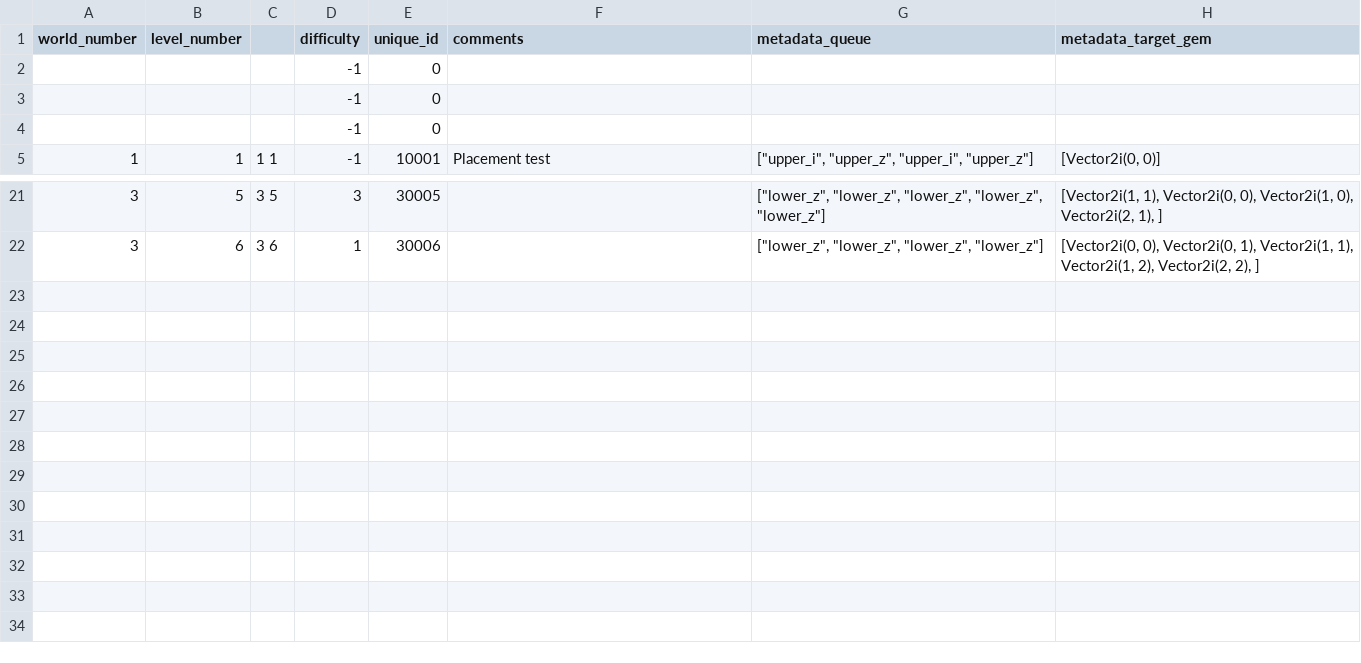
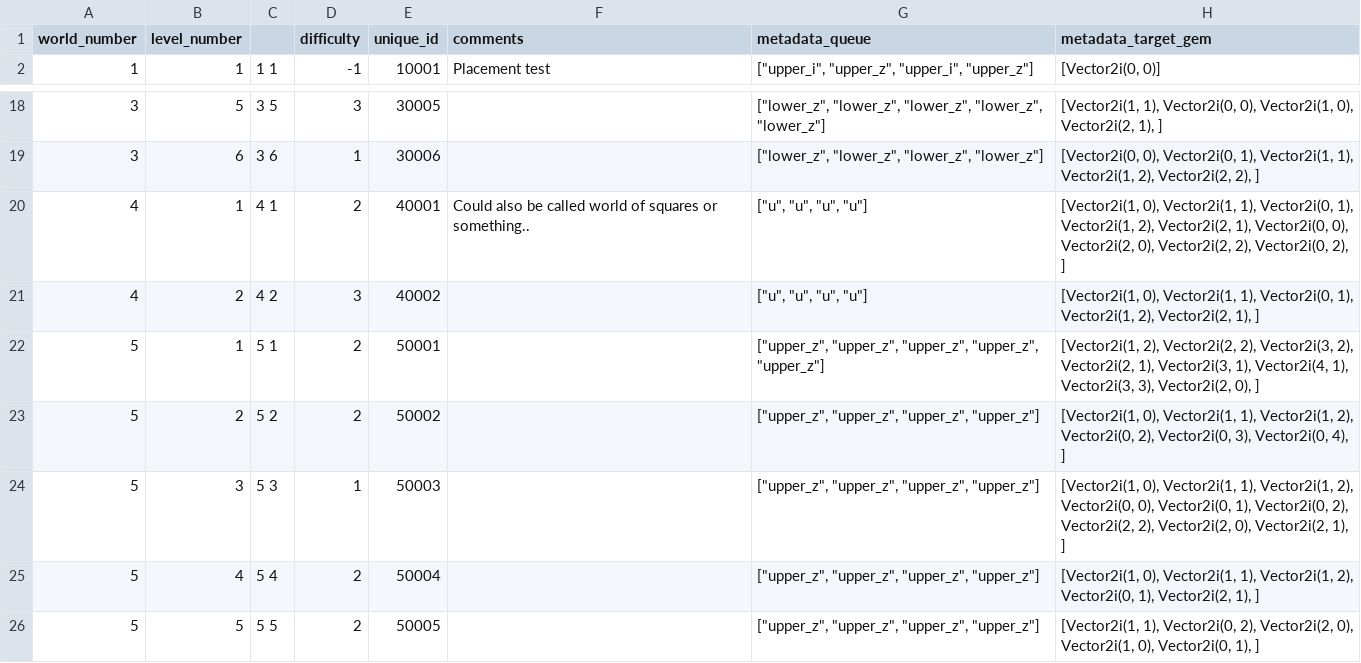
Before and after one commit to TravisBumgarner/candlelight, a CSV file: levels_source_of_truth/ingestion/Levels - levels.csv, drawn as a sheet; only a part is shown, gaps mark what is left out.

Commit message:
new levels, less puzzle pieces

```diff
--- a/levels_source_of_truth/ingestion/Levels - levels.csv
+++ b/levels_source_of_truth/ingestion/Levels - levels.csv
@@ -1,5 +1,2 @@
 world_number,level_number,,difficulty,unique_id,comments,metadata_queue,metadata_target_gem
-,,,-1,0,,,
-,,,-1,0,,,
-,,,-1,0,,,
 1,1,1 1,-1,10001,Placement test,"[""upper_i"", ""upper_z"", ""upper_i"", ""upper_z""]","[Vector2i(0, 0)]"
@@ -22 +19,8 @@ world_number,level_number,,difficulty,unique_id,comments,metadata_queue,metadata
 3,6,3 6,1,30006,,"[""lower_z"", ""lower_z"", ""lower_z"", ""lower_z""]","[Vector2i(0, 0), Vector2i(0, 1), Vector2i(1, 1), Vector2i(1, 2), Vector2i(2, 2), ]"
+4,1,4 1,2,40001,Could also be called world of squares or something..,"[""u"", ""u"", ""u"", ""u""]","[Vector2i(1, 0), Vector2i(1, 1), Vector2i(0, 1), Vector2i(1, 2), Vector2i(2, 1), Vector2i(0, 0), Vector2i(2, 0), Vector2i(2, 2), Vector2i(0, 2), ]"
+4,2,4 2,3,40002,,"[""u"", ""u"", ""u"", ""u""]","[Vector2i(1, 0), Vector2i(1, 1), Vector2i(0, 1), Vector2i(1, 2), Vector2i(2, 1), ]"
+5,1,5 1,2,50001,,"[""upper_z"", ""upper_z"", ""upper_z"", ""upper_z"", ""upper_z""]","[Vector2i(1, 2), Vector2i(2, 2), Vector2i(3, 2), Vector2i(2, 1), Vector2i(3, 1), Vector2i(4, 1), Vector2i(3, 3), Vector2i(2, 0), ]"
+5,2,5 2,2,50002,,"[""upper_z"", ""upper_z"", ""upper_z"", ""upper_z""]","[Vector2i(1, 0), Vector2i(1, 1), Vector2i(1, 2), Vector2i(0, 2), Vector2i(0, 3), Vector2i(0, 4), ]"
+5,3,5 3,1,50003,,"[""upper_z"", ""upper_z"", ""upper_z"", ""upper_z""]","[Vector2i(1, 0), Vector2i(1, 1), Vector2i(1, 2), Vector2i(0, 0), Vector2i(0, 1), Vector2i(0, 2), Vector2i(2, 2), Vector2i(2, 0), Vector2i(2, 1), ]"
+5,4,5 4,2,50004,,"[""upper_z"", ""upper_z"", ""upper_z"", ""upper_z""]","[Vector2i(1, 0), Vector2i(1, 1), Vector2i(1, 2), Vector2i(0, 1), Vector2i(2, 1), ]"
+5,5,5 5 ,2,50005,,"[""upper_z"", ""upper_z"", ""upper_z"", ""upper_z""]","[Vector2i(1, 1), Vector2i(0, 2), Vector2i(2, 0), Vector2i(1, 0), Vector2i(0, 1), ]"
```
Also changed, not shown: 32 other files.
